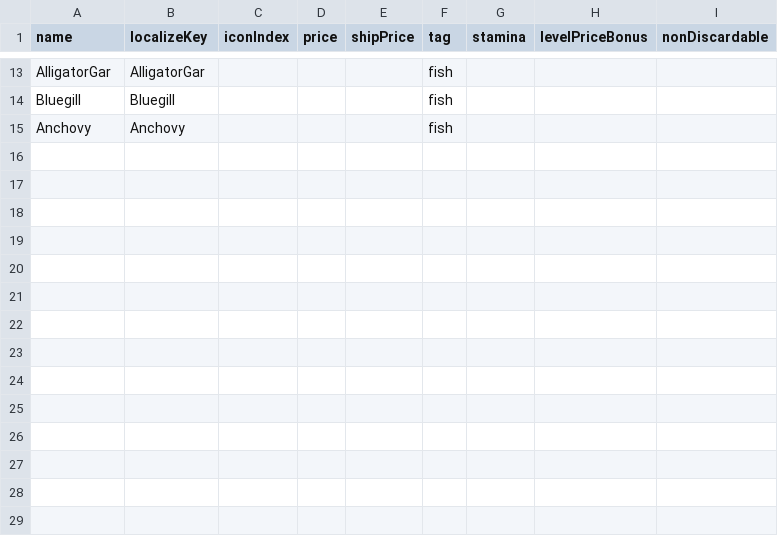
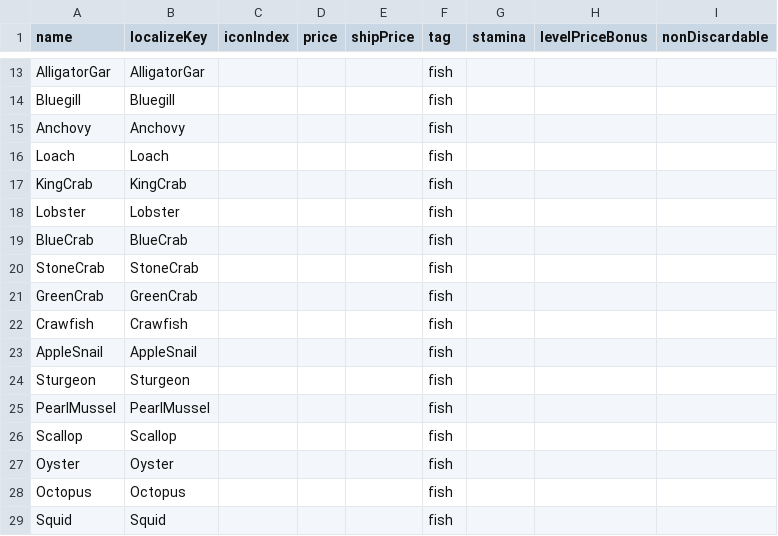
Before and after one commit to dsiver144/PeacefulDaysMZ, a CSV file: data/Database/fishItems.csv, drawn as a sheet; only a part is shown, gaps mark what is left out.

Commit message:
Add a lot of fish

```diff
--- a/data/Database/fishItems.csv
+++ b/data/Database/fishItems.csv
@@ -15 +15,15 @@ Bluegill,Bluegill,,,,fish,,,
 Anchovy,Anchovy,,,,fish,,,
+Loach,Loach,,,,fish,,,
+KingCrab,KingCrab,,,,fish,,,
+Lobster,Lobster,,,,fish,,,
+BlueCrab,BlueCrab,,,,fish,,,
+StoneCrab,StoneCrab,,,,fish,,,
+GreenCrab,GreenCrab,,,,fish,,,
+Crawfish,Crawfish,,,,fish,,,
+AppleSnail,AppleSnail,,,,fish,,,
+Sturgeon,Sturgeon,,,,fish,,,
+PearlMussel,PearlMussel,,,,fish,,,
+Scallop,Scallop,,,,fish,,,
+Oyster,Oyster,,,,fish,,,
+Octopus,Octopus,,,,fish,,,
+Squid,Squid,,,,fish,,,
```
Also changed, not shown: 2 other files.
